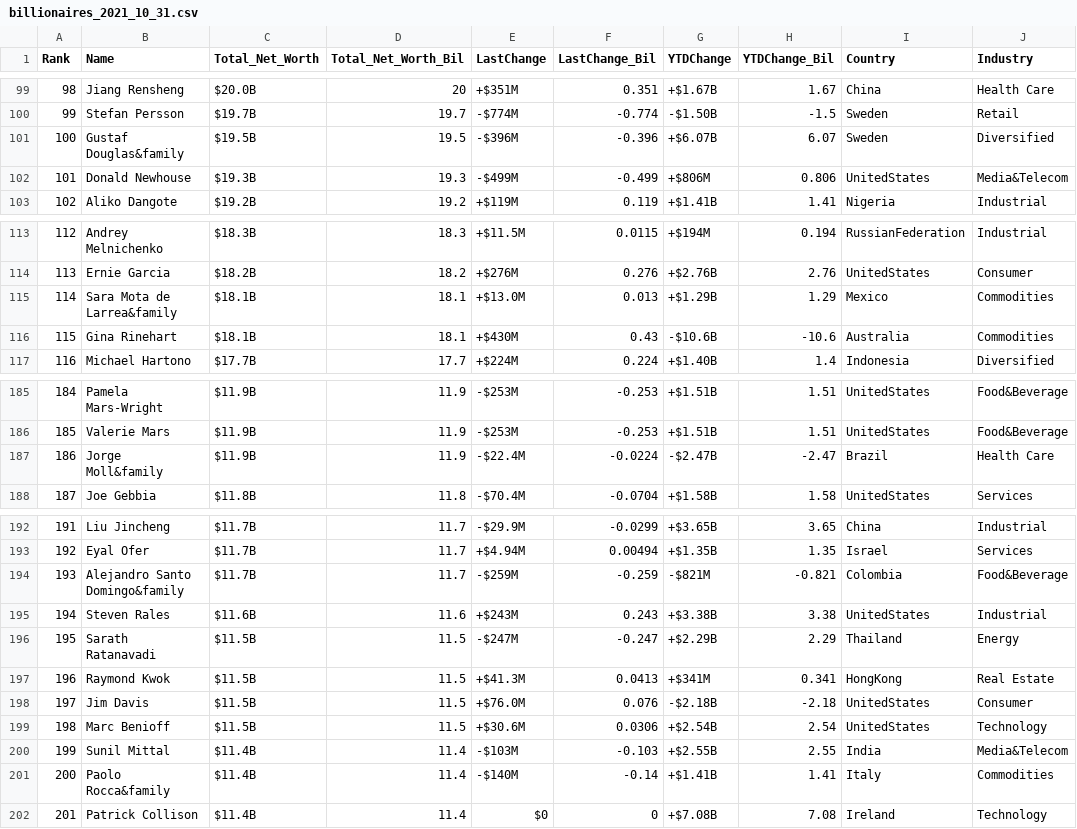
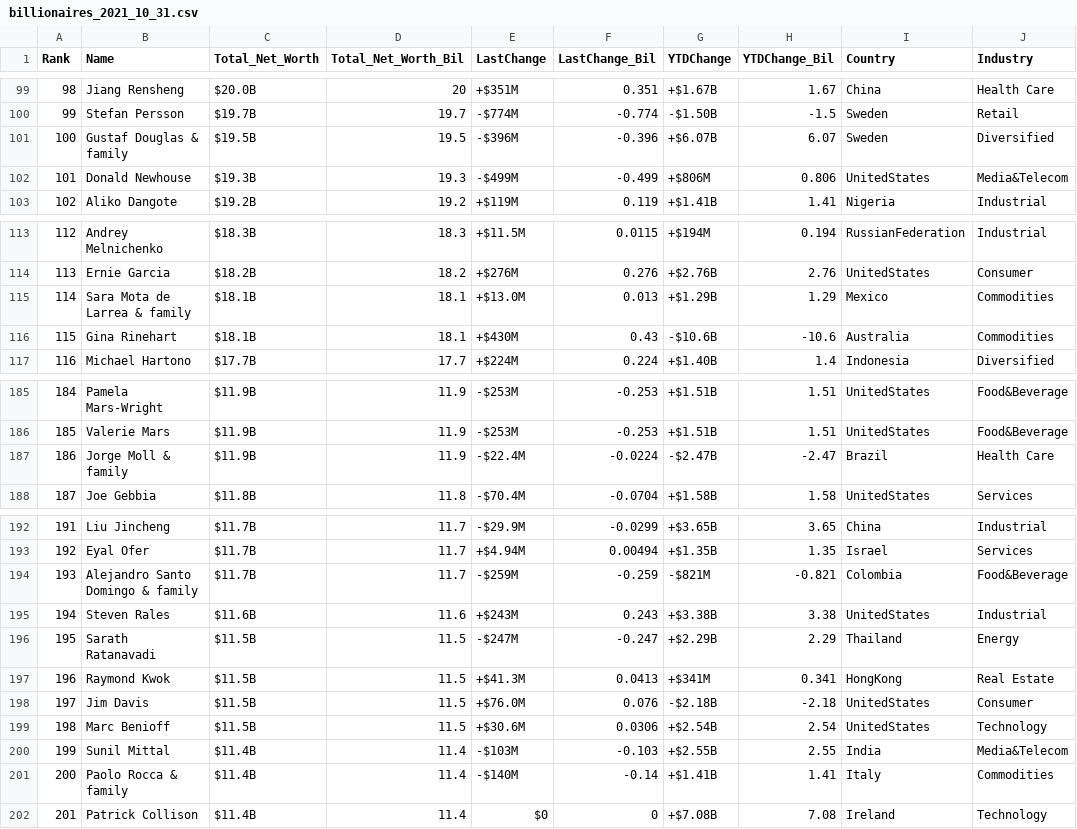
Before and after one commit to scampbell04/STT2860S22project2, a CSV file: data/billionaires_2021_10_31.csv, drawn as a sheet; only a part is shown, gaps mark what is left out; the diff covers the shown part only.

```diff
--- a/data/billionaires_2021_10_31.csv
+++ b/data/billionaires_2021_10_31.csv
@@ -100,3 +100,3 @@ Rank,Name,Total_Net_Worth,Total_Net_Worth_Bil,LastChange,LastChange_Bil,YTDChang
 99,Stefan Persson ,$19.7B,19.7,-$774M,-0.774,-$1.50B,-1.5,Sweden,Retail
-100,Gustaf Douglas&family ,$19.5B,19.5,-$396M,-0.396,+$6.07B,6.07,Sweden,Diversified
+100,Gustaf Douglas & family ,$19.5B,19.5,-$396M,-0.396,+$6.07B,6.07,Sweden,Diversified
 101,Donald Newhouse ,$19.3B,19.3,-$499M,-0.499,+$806M,0.806,UnitedStates,Media&Telecom
@@ -114,3 +114,3 @@ Rank,Name,Total_Net_Worth,Total_Net_Worth_Bil,LastChange,LastChange_Bil,YTDChang
 113,Ernie Garcia ,$18.2B,18.2,+$276M,0.276,+$2.76B,2.76,UnitedStates,Consumer
-114,Sara Mota de Larrea&family,$18.1B,18.1,+$13.0M,0.013,+$1.29B,1.29,Mexico,Commodities
+114,Sara Mota de Larrea & family,$18.1B,18.1,+$13.0M,0.013,+$1.29B,1.29,Mexico,Commodities
 115,Gina Rinehart ,$18.1B,18.1,+$430M,0.43,-$10.6B,-10.6,Australia,Commodities
@@ -186,3 +186,3 @@ Rank,Name,Total_Net_Worth,Total_Net_Worth_Bil,LastChange,LastChange_Bil,YTDChang
 185,Valerie Mars ,$11.9B,11.9,-$253M,-0.253,+$1.51B,1.51,UnitedStates,Food&Beverage
-186,Jorge Moll&family ,$11.9B,11.9,-$22.4M,-0.0224,-$2.47B,-2.47,Brazil,Health Care
+186,Jorge Moll & family ,$11.9B,11.9,-$22.4M,-0.0224,-$2.47B,-2.47,Brazil,Health Care
 187,Joe Gebbia ,$11.8B,11.8,-$70.4M,-0.0704,+$1.58B,1.58,UnitedStates,Services
@@ -193,3 +193,3 @@ Rank,Name,Total_Net_Worth,Total_Net_Worth_Bil,LastChange,LastChange_Bil,YTDChang
 192,Eyal Ofer ,$11.7B,11.7,+$4.94M,0.00494,+$1.35B,1.35,Israel,Services
-193,Alejandro Santo Domingo&family,$11.7B,11.7,-$259M,-0.259,-$821M,-0.821,Colombia,Food&Beverage
+193,Alejandro Santo Domingo & family,$11.7B,11.7,-$259M,-0.259,-$821M,-0.821,Colombia,Food&Beverage
 194,Steven Rales ,$11.6B,11.6,+$243M,0.243,+$3.38B,3.38,UnitedStates,Industrial
@@ -200,3 +200,3 @@ Rank,Name,Total_Net_Worth,Total_Net_Worth_Bil,LastChange,LastChange_Bil,YTDChang
 199,Sunil Mittal ,$11.4B,11.4,-$103M,-0.103,+$2.55B,2.55,India,Media&Telecom
-200,Paolo Rocca&family ,$11.4B,11.4,-$140M,-0.14,+$1.41B,1.41,Italy,Commodities
+200,Paolo Rocca & family ,$11.4B,11.4,-$140M,-0.14,+$1.41B,1.41,Italy,Commodities
 201,Patrick Collison ,$11.4B,11.4,$0 ,0,+$7.08B,7.08,Ireland,Technology
```
Also changed, not shown: 17 edited cells elsewhere in this file.
